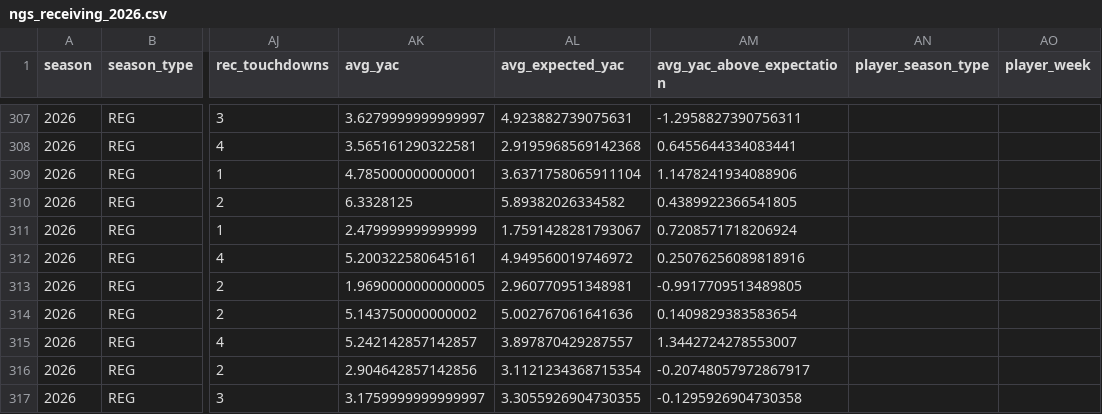
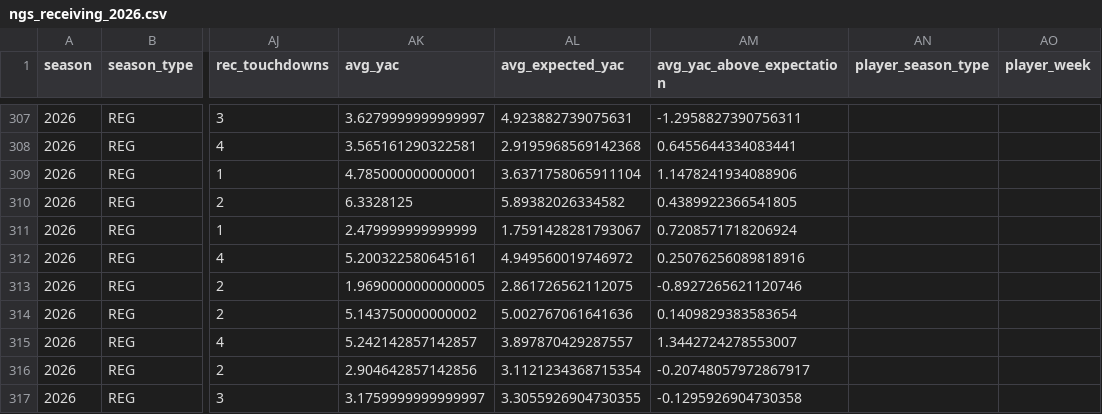
Before and after one commit to sportsdataverse/nfl-ngs-data, a CSV file: ngs/receiving/csv/ngs_receiving_2026.csv, drawn as a sheet; only a part is shown, gaps mark what is left out; the diff covers the shown part only; the diff names each change by its address in the sheet, - before the commit and + after, or states it on an @@ line.

```diff
--- a/ngs/receiving/csv/ngs_receiving_2026.csv
+++ b/ngs/receiving/csv/ngs_receiving_2026.csv
-AL313 (avg_expected_yac): 2.960770951348981
+AL313 (avg_expected_yac): 2.861726562112075
-AM313 (avg_yac_above_expectation): -0.9917709513489805
+AM313 (avg_yac_above_expectation): -0.8927265621120746
```
Also changed, not shown: 48 edited cells elsewhere in this file, ngs/gamecenter_leaders/ngs_gamecenter_leaders_in_data_repo.csv, ngs/gamecenter_pass_rushers/ngs_gamecenter_pass_rushers_in_data_repo.csv, 20 other files.
